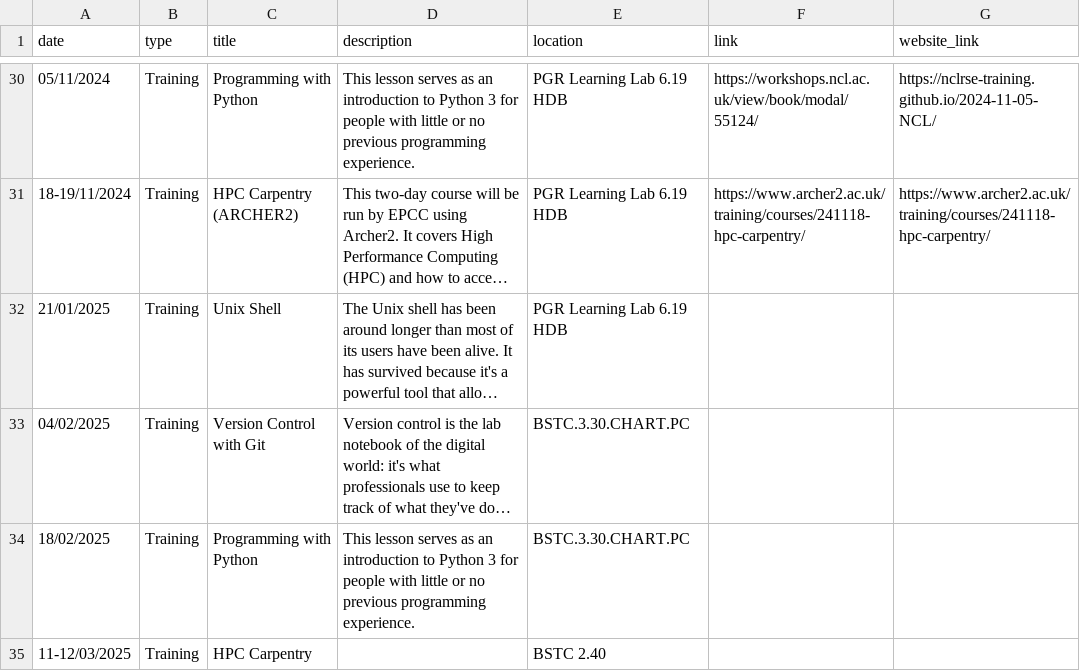
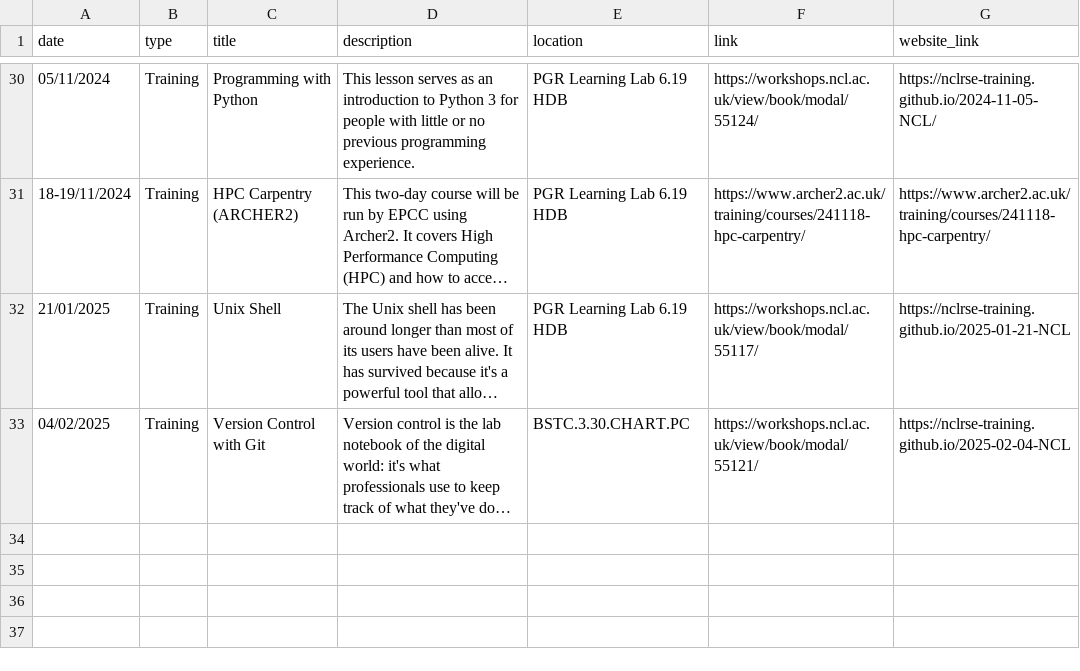
Before and after one commit to NewcastleRSE/rse-team-website, a CSV file: _data/events.csv, drawn as a sheet; only a part is shown, gaps mark what is left out; long unchanged cells end in …; the diff covers the shown part only; the diff names each change by its address in the sheet, - before the commit and + after, or states it on an @@ line.

Commit message:
Update events.csv
removed failing new course lines
added booking and website URLs to first 2 courses in 2025

```diff
--- a/_data/events.csv
+++ b/_data/events.csv
-F32 (link): (empty)
+F32 (link): https://workshops.ncl.ac.uk/view/book/modal/55117/
-G32 (website_link): (empty)
+G32 (website_link): https://nclrse-training.github.io/2025-01-21-NCL
-F33 (link): (empty)
+F33 (link): https://workshops.ncl.ac.uk/view/book/modal/55121/
-G33 (website_link): (empty)
+G33 (website_link): https://nclrse-training.github.io/2025-02-04-NCL
-row 34: 18/02/2025 | Training | Programming with Python | This lesson serves as an introduction to Python 3 for people with little or no previous programming experience. | BSTC.3.30.CHART.PC
-row 35: 11-12/03/2025 | Training | HPC Carpentry |  | BSTC 2.40
```
Also changed, not shown: 9 removed rows elsewhere in this file.
